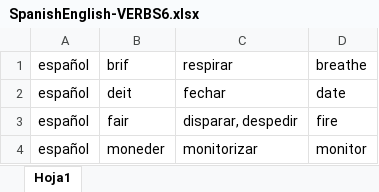
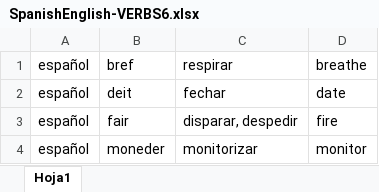
Before and after one commit to lengreat/PICTFLASH, an Excel workbook: src/excel/SpanishEnglish-VERBS6.xlsx, sheet Hoja1, drawn as a sheet; only a part is shown; values as stored, in another font and other column widths than the file's, no borders; the diff names each change by its address in the sheet, - before the commit and + after, or states it on an @@ line.

```diff
--- a/src/excel/SpanishEnglish-VERBS6.xlsx (sheet Hoja1)
+++ b/src/excel/SpanishEnglish-VERBS6.xlsx (sheet Hoja1)
-B1: brif
+B1: bref
```
Also changed, not shown: bin/excel/BaseDatosIngles.xlsx, bin/excel/SpanishEnglish-SUSTANTIVESABSTRACTOS1.xlsx, 51 other files.
